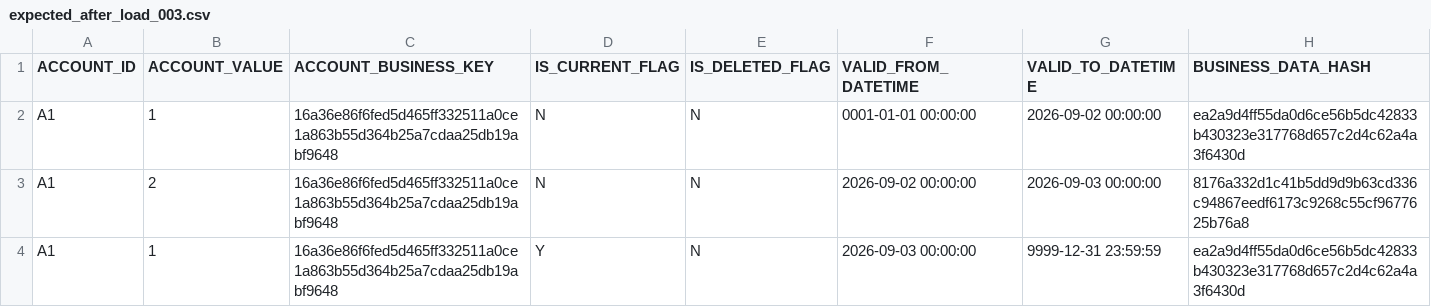
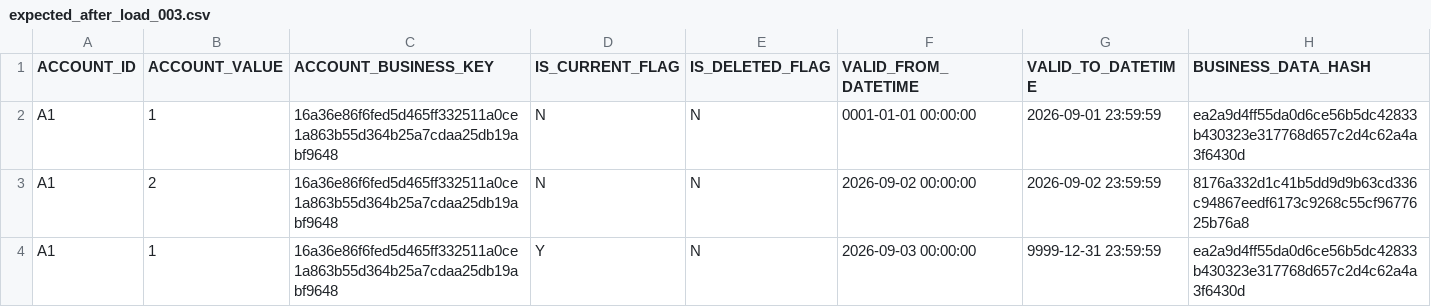
Before and after one commit to lertpinyopap/datahub-type-materialisation-specification, a CSV file: integration_tests/scd2_hash_skip_current_duplicate/data/expected_after_load_003.csv, drawn as a sheet.

```diff
--- a/integration_tests/scd2_hash_skip_current_duplicate/data/expected_after_load_003.csv
+++ b/integration_tests/scd2_hash_skip_current_duplicate/data/expected_after_load_003.csv
@@ -1,4 +1,4 @@
 ACCOUNT_ID,ACCOUNT_VALUE,ACCOUNT_BUSINESS_KEY,IS_CURRENT_FLAG,IS_DELETED_FLAG,VALID_FROM_DATETIME,VALID_TO_DATETIME,BUSINESS_DATA_HASH
-A1,1,16a36e86f6fed5d465ff332511a0ce1a863b55d364b25a7cdaa25db19abf9648,N,N,0001-01-01 00:00:00,2026-09-02 00:00:00,ea2a9d4ff55da0d6ce56b5dc42833b430323e317768d657c2d4c62a4a3f6430d
-A1,2,16a36e86f6fed5d465ff332511a0ce1a863b55d364b25a7cdaa25db19abf9648,N,N,2026-09-02 00:00:00,2026-09-03 00:00:00,8176a332d1c41b5dd9d9b63cd336c94867eedf6173c9268c55cf9677625b76a8
+A1,1,16a36e86f6fed5d465ff332511a0ce1a863b55d364b25a7cdaa25db19abf9648,N,N,0001-01-01 00:00:00,2026-09-01 23:59:59,ea2a9d4ff55da0d6ce56b5dc42833b430323e317768d657c2d4c62a4a3f6430d
+A1,2,16a36e86f6fed5d465ff332511a0ce1a863b55d364b25a7cdaa25db19abf9648,N,N,2026-09-02 00:00:00,2026-09-02 23:59:59,8176a332d1c41b5dd9d9b63cd336c94867eedf6173c9268c55cf9677625b76a8
 A1,1,16a36e86f6fed5d465ff332511a0ce1a863b55d364b25a7cdaa25db19abf9648,Y,N,2026-09-03 00:00:00,9999-12-31 23:59:59,ea2a9d4ff55da0d6ce56b5dc42833b430323e317768d657c2d4c62a4a3f6430d
```
Also changed, not shown: integration_tests/scd2_hash_skip_current_duplicate/data/expected_after_load_002.csv, integration_tests/scd2_hash_skip_current_duplicate/data/expected_after_load_004.csv, 32 other files.
